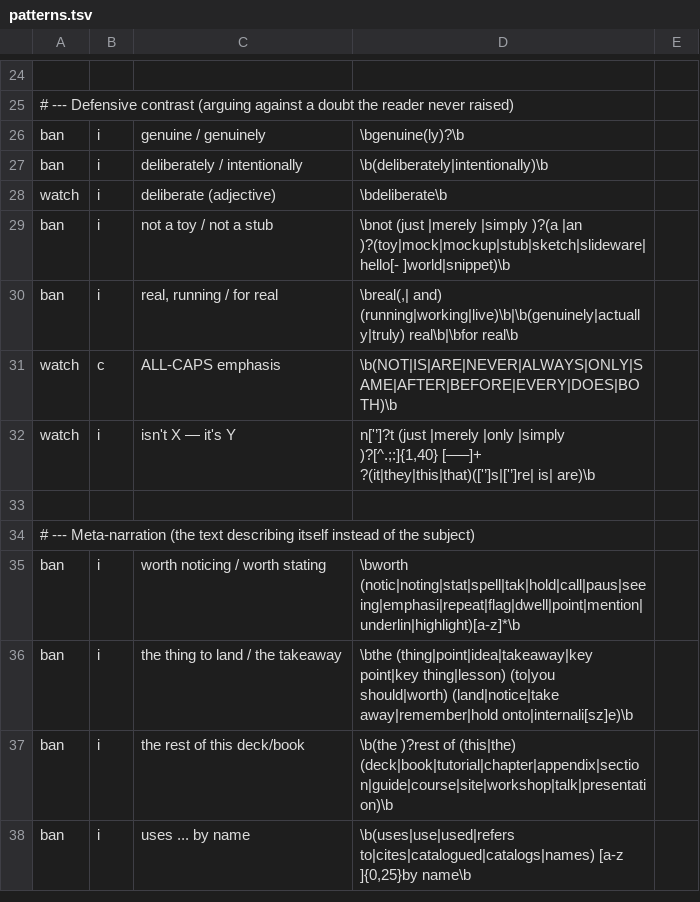
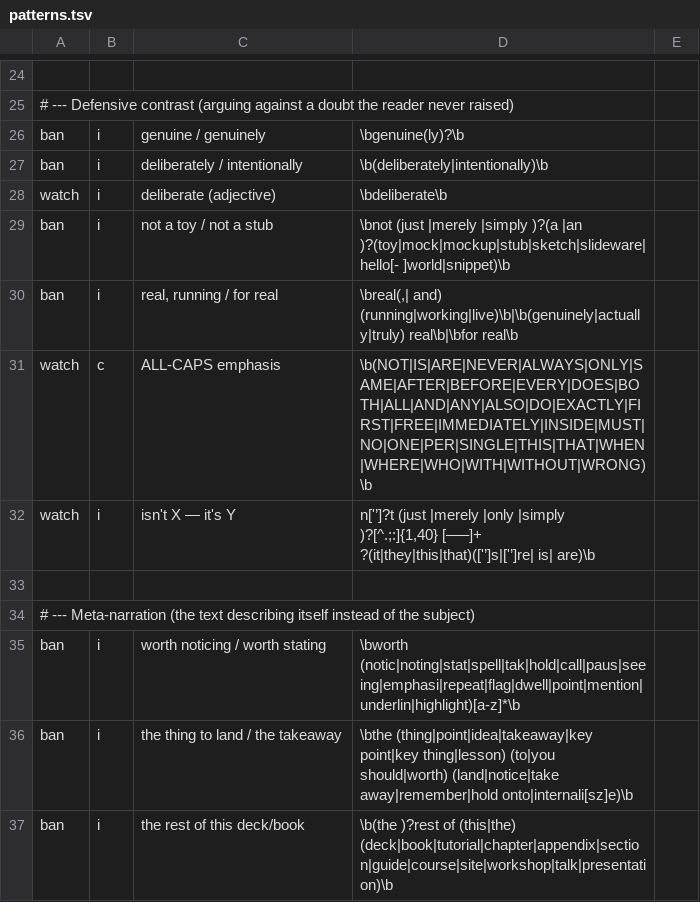
Before and after one commit to patterncatalyst/lgtm-skills, a TSV file: skills/lgtm-professional-voice/scripts/patterns.tsv, drawn as a sheet; only a part is shown, gaps mark what is left out; the shorter side is filled out with more unchanged rows.

Commit message:
fix(lgtm-professional-voice): widen the ALL-CAPS emphasis word list (#51)

```diff
--- a/skills/lgtm-professional-voice/scripts/patterns.tsv
+++ b/skills/lgtm-professional-voice/scripts/patterns.tsv
@@ -30,3 +30,3 @@ ban	i	not a toy / not a stub	\bnot (just |merely |simply )?(a |an )?(toy|mock|mo
 ban	i	real, running / for real	\breal(,| and) (running|working|live)\b|\b(genuinely|actually|truly) real\b|\bfor real\b
-watch	c	ALL-CAPS emphasis	\b(NOT|IS|ARE|NEVER|ALWAYS|ONLY|SAME|AFTER|BEFORE|EVERY|DOES|BOTH)\b
+watch	c	ALL-CAPS emphasis	\b(NOT|IS|ARE|NEVER|ALWAYS|ONLY|SAME|AFTER|BEFORE|EVERY|DOES|BOTH|ALL|AND|ANY|ALSO|DO|EXACTLY|FIRST|FREE|IMMEDIATELY|INSIDE|MUST|NO|ONE|PER|SINGLE|THIS|THAT|WHEN|WHERE|WHO|WITH|WITHOUT|WRONG)\b
 watch	i	isn't X — it's Y	n['’]?t (just |merely |only |simply )?[^.;:]{1,40} [—–]+ ?(it|they|this|that)(['’]s|['’]re| is| are)\b
```
Also changed, not shown: 1 other file.
